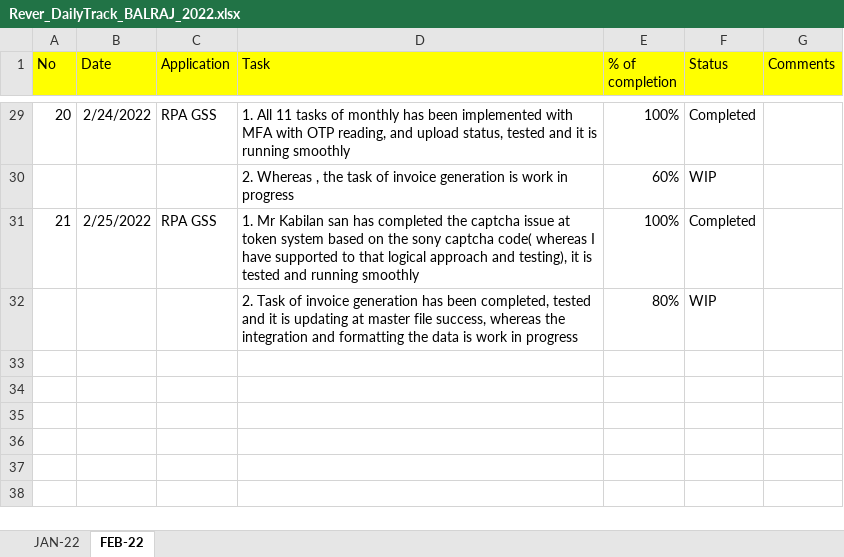
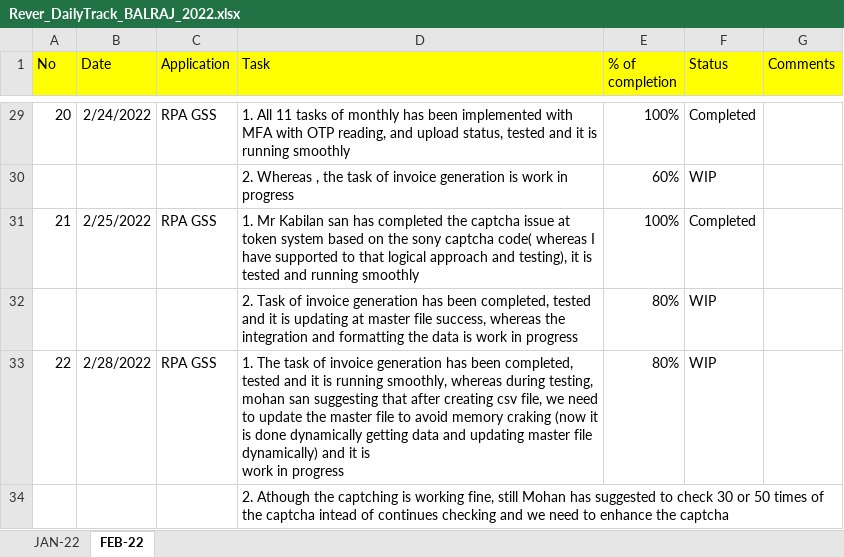
Before and after one commit to RIGELSOFTSINGAPORE/DailyTracker, an Excel workbook: Rever_DailyTrack_BALRAJ_2022.xlsx, sheet FEB-22, drawn as a sheet; only a part is shown, gaps mark what is left out; values as stored, in another font and other column widths than the file's, no borders; ↵ is a line break in a cell; the diff names each change by its address in the sheet, - before the commit and + after, or states it on an @@ line.

Commit message:
Add files via upload

```diff
--- a/Rever_DailyTrack_BALRAJ_2022.xlsx (sheet FEB-22)
+++ b/Rever_DailyTrack_BALRAJ_2022.xlsx (sheet FEB-22)
+row 33: 22 | 2/28/2022 | RPA GSS | 1. The task of invoice generation has been completed, tested and it is running smoothly, whereas during testing, mohan san suggesting that after creating csv file, we need to update the master file to avoid memory craking (now it is done dynamically getting data and updating master file dynamically) and it is ↵ work in progress | 80% | WIP
+row 34:  |  |  | 2. Athough the captching is working fine, still Mohan has suggested to check 30 or 50 times of the captcha intead of continues checking and we need to enhance the captcha
```
